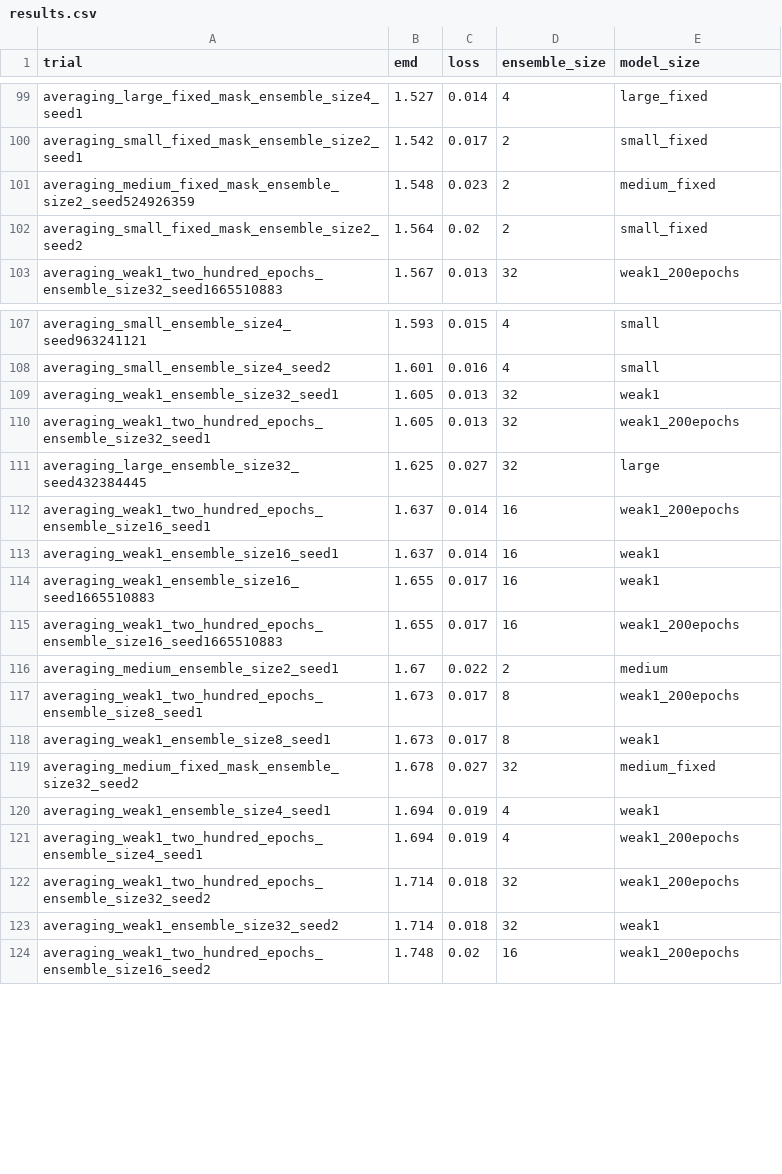
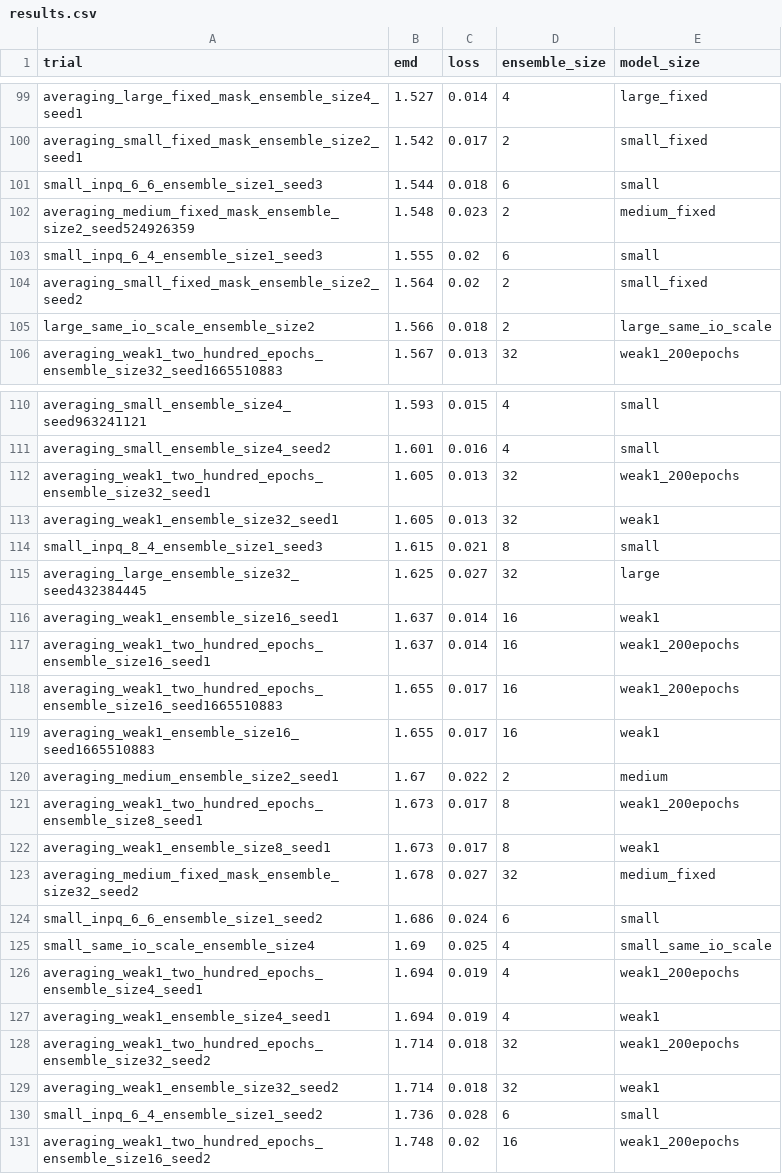
Before and after one commit to oliviaweng/logicnets, a CSV file: examples/hgcal_autoencoder/averaging/results.csv, drawn as a sheet; only a part is shown, gaps mark what is left out; the diff covers the shown part only.

Commit message:
more jsc same io scale studies. updating analysis w input quant study

```diff
--- a/examples/hgcal_autoencoder/averaging/results.csv
+++ b/examples/hgcal_autoencoder/averaging/results.csv
@@ -100,4 +100,7 @@ averaging_large_fixed_mask_ensemble_size4_seed1,1.527,0.014,4,large_fixed
 averaging_small_fixed_mask_ensemble_size2_seed1,1.542,0.017,2,small_fixed
+small_inpq_6_6_ensemble_size1_seed3,1.544,0.018,6,small
 averaging_medium_fixed_mask_ensemble_size2_seed524926359,1.548,0.023,2,medium_fixed
+small_inpq_6_4_ensemble_size1_seed3,1.555,0.02,6,small
 averaging_small_fixed_mask_ensemble_size2_seed2,1.564,0.02,2,small_fixed
+large_same_io_scale_ensemble_size2,1.566,0.018,2,large_same_io_scale
 averaging_weak1_two_hundred_epochs_ensemble_size32_seed1665510883,1.567,0.013,32,weak1_200epochs
@@ -108,9 +111,10 @@ averaging_small_ensemble_size4_seed963241121,1.593,0.015,4,small
 averaging_small_ensemble_size4_seed2,1.601,0.016,4,small
+averaging_weak1_two_hundred_epochs_ensemble_size32_seed1,1.605,0.013,32,weak1_200epochs
 averaging_weak1_ensemble_size32_seed1,1.605,0.013,32,weak1
-averaging_weak1_two_hundred_epochs_ensemble_size32_seed1,1.605,0.013,32,weak1_200epochs
+small_inpq_8_4_ensemble_size1_seed3,1.615,0.021,8,small
 averaging_large_ensemble_size32_seed432384445,1.625,0.027,32,large
+averaging_weak1_ensemble_size16_seed1,1.637,0.014,16,weak1
 averaging_weak1_two_hundred_epochs_ensemble_size16_seed1,1.637,0.014,16,weak1_200epochs
-averaging_weak1_ensemble_size16_seed1,1.637,0.014,16,weak1
+averaging_weak1_two_hundred_epochs_ensemble_size16_seed1665510883,1.655,0.017,16,weak1_200epochs
 averaging_weak1_ensemble_size16_seed1665510883,1.655,0.017,16,weak1
-averaging_weak1_two_hundred_epochs_ensemble_size16_seed1665510883,1.655,0.017,16,weak1_200epochs
 averaging_medium_ensemble_size2_seed1,1.67,0.022,2,medium
@@ -119,6 +123,9 @@ averaging_weak1_ensemble_size8_seed1,1.673,0.017,8,weak1
 averaging_medium_fixed_mask_ensemble_size32_seed2,1.678,0.027,32,medium_fixed
+small_inpq_6_6_ensemble_size1_seed2,1.686,0.024,6,small
+small_same_io_scale_ensemble_size4,1.69,0.025,4,small_same_io_scale
+averaging_weak1_two_hundred_epochs_ensemble_size4_seed1,1.694,0.019,4,weak1_200epochs
 averaging_weak1_ensemble_size4_seed1,1.694,0.019,4,weak1
-averaging_weak1_two_hundred_epochs_ensemble_size4_seed1,1.694,0.019,4,weak1_200epochs
 averaging_weak1_two_hundred_epochs_ensemble_size32_seed2,1.714,0.018,32,weak1_200epochs
 averaging_weak1_ensemble_size32_seed2,1.714,0.018,32,weak1
+small_inpq_6_4_ensemble_size1_seed2,1.736,0.028,6,small
 averaging_weak1_two_hundred_epochs_ensemble_size16_seed2,1.748,0.02,16,weak1_200epochs
```
Also changed, not shown: 7 added rows and 5 moved rows elsewhere in this file, examples/jet_substructure/averaging/results.csv, examples/mnist/averaging/results.csv, 47 other files.
